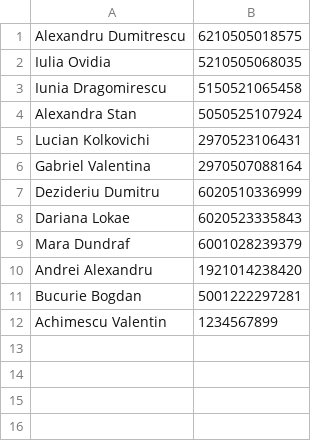
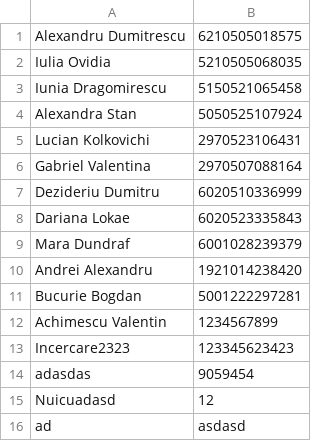
Before and after one commit to buku5090/PROIECT_JAVA, a CSV file: src/clienti.csv, drawn as a sheet.

```diff
--- a/src/clienti.csv
+++ b/src/clienti.csv
@@ -12 +12,5 @@ Bucurie Bogdan,5001222297281
 Achimescu Valentin,1234567899
+Incercare2323,123345623423
+adasdas,9059454
+Nuicuadasd,12
+ad,asdasd
```
Also changed, not shown: out/production/proiect java/autori_biblioteca.csv, out/production/proiect java/carti_imprumutate.csv, 25 other files.
